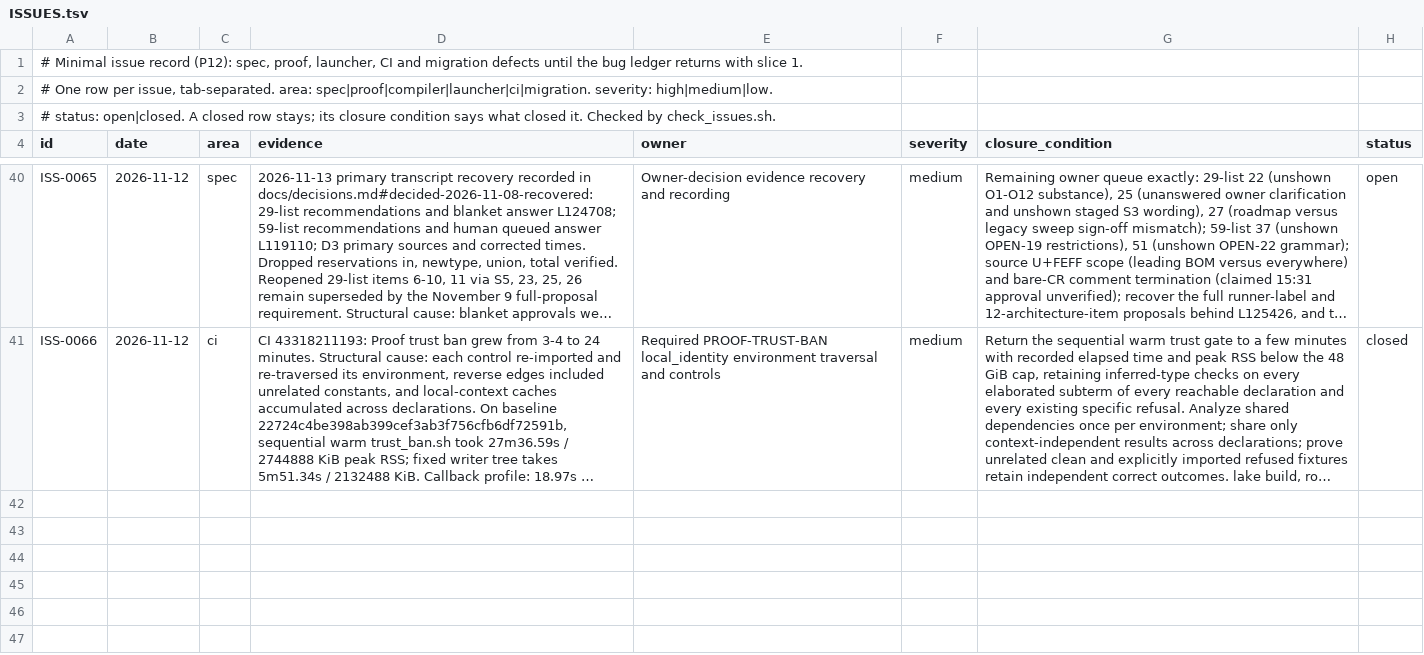
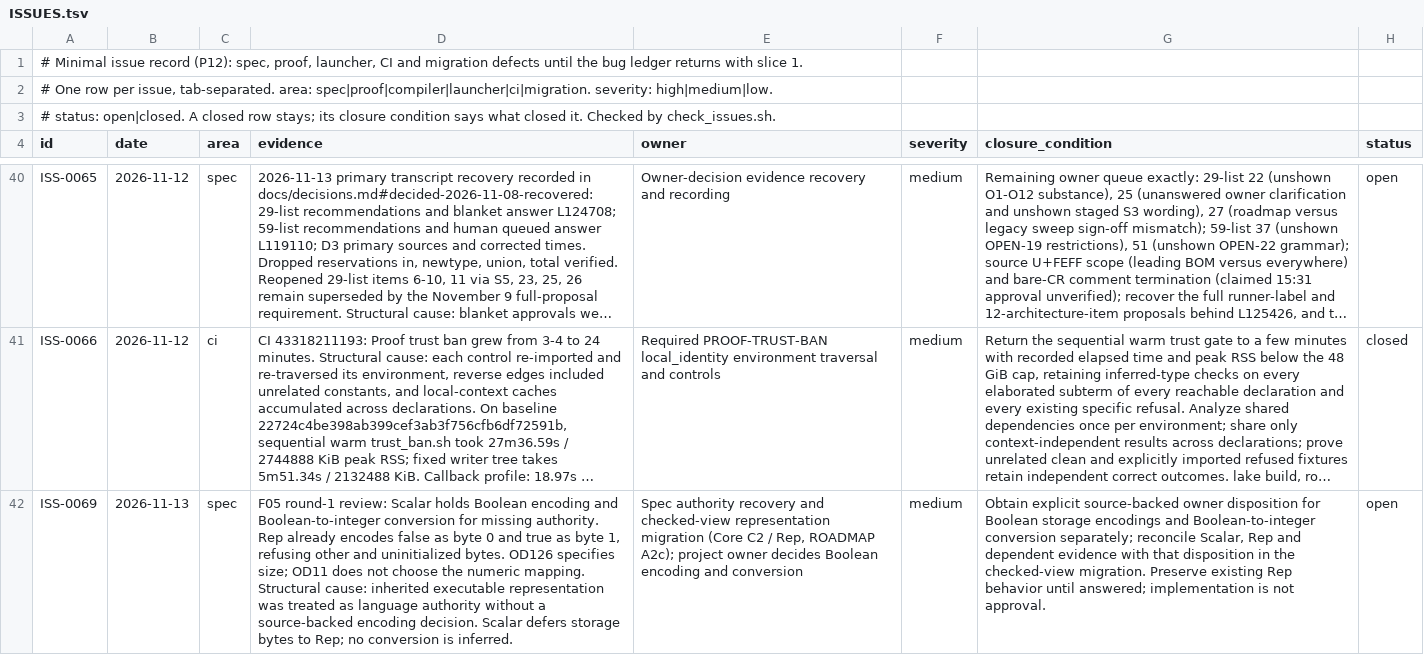
Before and after one commit to lambdaclass/concrete, a TSV file: ISSUES.tsv, drawn as a sheet; only a part is shown, gaps mark what is left out; long unchanged cells end in …; the diff names each change by its address in the sheet, - before the commit and + after, or states it on an @@ line.

```diff
--- a/ISSUES.tsv
+++ b/ISSUES.tsv
+row 42: ISS-0069 | 2026-11-13 | spec | F05 round-1 review: Scalar holds Boolean encoding and Boolean-to-integer conversion for missing authority. Rep already encodes false as byte 0 and true as byte 1, refusing other and uninitialized bytes. OD126 specifies size; OD11 does not choose the numeric mapping. Structural cause: inherited executable representation was treated as language authority without a source-backed encoding decision. Scalar defers storage bytes to Rep; no conversion is inferred. | Spec authority recovery and checked-view representation migration (Core C2 / Rep, ROADMAP A2c); project owner decides Boolean encoding and conversion | medium | Obtain explicit source-backed owner disposition for Boolean storage encodings and Boolean-to-integer conversion separately; reconcile Scalar, Rep and dependent evidence with that disposition in the checked-view migration. Preserve existing Rep behavior until answered; implementation is not approval. | open
```
Also changed, not shown: 5 other files.
